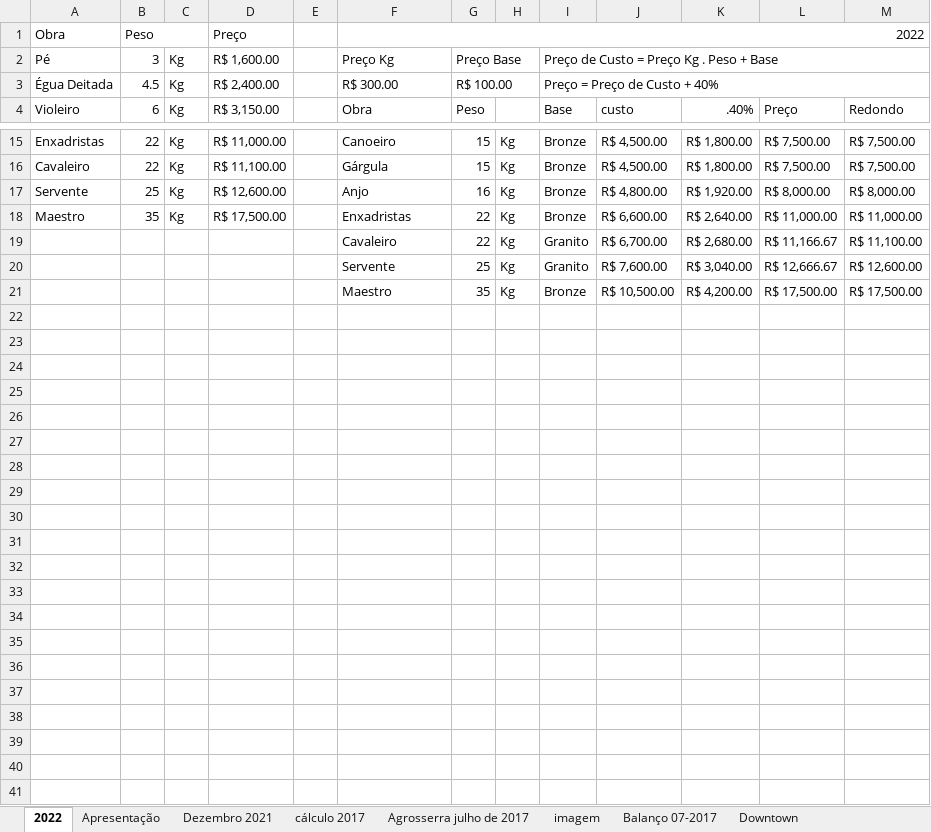
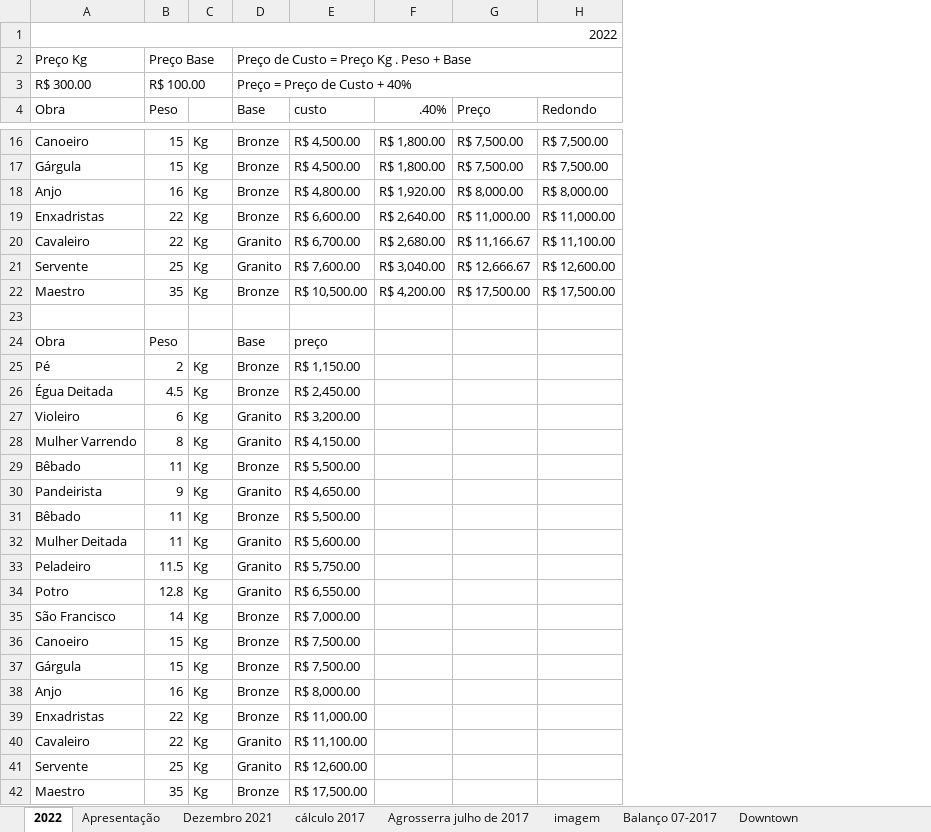
Before and after one commit to HumbertoEliaSoares01/Bronze, an Excel workbook: Esculturas Preço 2022.xlsx, sheet 2022, drawn as a sheet; only a part is shown, gaps mark what is left out; values as stored, in another font and other column widths than the file's, no cell formats; removed rows and columns are numbered as before the commit, all else as after; the diff covers the shown part only; the diff names each change by its address in the sheet, - before the commit and + after, or states it on an @@ line.

Commit message:
esculuras preço 2025~

```diff
--- a/Esculturas Preço 2022.xlsx (sheet 2022)
+++ b/Esculturas Preço 2022.xlsx (sheet 2022)
-column A (Violeiro), rows 1-3: Obra | Pé | Égua Deitada; rows 15-18: Enxadristas | Cavaleiro | Servente | Maestro
-column B (6), rows 1-3: Peso | 3 | 4.5; rows 15-18: 22 | 22 | 25 | 35
-column C (Kg), rows 2-3: Kg | Kg; rows 15-18: all Kg
-column D (R$ 3,150.00), rows 1-3: Preço | R$ 1,600.00 | R$ 2,400.00; rows 15-18: R$ 11,000.00 | R$ 11,100.00 | R$ 12,600.00 | R$ 17,500.00
-column E, empty
+row 23: (empty)
+row 24: Obra | Peso |  | Base | preço
+row 25: Pé | 2 | Kg | Bronze | R$ 1,150.00
+row 26: Égua Deitada | 4.5 | Kg | Bronze | R$ 2,450.00
+row 27: Violeiro | 6 | Kg | Granito | R$ 3,200.00
+row 28: Mulher Varrendo | 8 | Kg | Granito | R$ 4,150.00
+row 29: Bêbado | 11 | Kg | Bronze | R$ 5,500.00
+row 30: Pandeirista | 9 | Kg | Granito | R$ 4,650.00
+row 31: Bêbado | 11 | Kg | Bronze | R$ 5,500.00
+row 32: Mulher Deitada | 11 | Kg | Granito | R$ 5,600.00
+row 33: Peladeiro | 11.5 | Kg | Granito | R$ 5,750.00
+row 34: Potro | 12.8 | Kg | Granito | R$ 6,550.00
+row 35: São Francisco | 14 | Kg | Bronze | R$ 7,000.00
+row 36: Canoeiro | 15 | Kg | Bronze | R$ 7,500.00
+row 37: Gárgula | 15 | Kg | Bronze | R$ 7,500.00
+row 38: Anjo | 16 | Kg | Bronze | R$ 8,000.00
+row 39: Enxadristas | 22 | Kg | Bronze | R$ 11,000.00
+row 40: Cavaleiro | 22 | Kg | Granito | R$ 11,100.00
+row 41: Servente | 25 | Kg | Granito | R$ 12,600.00
+row 42: Maestro | 35 | Kg | Bronze | R$ 17,500.00
```
Also changed, not shown: 4 added rows, 3 removed rows and 7 edited cells elsewhere in this sheet, cell formats, formulas that keep their value, 1 other file.
